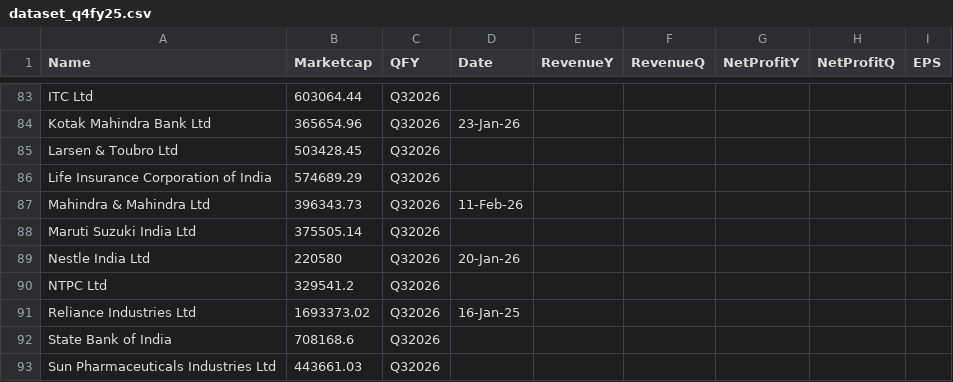
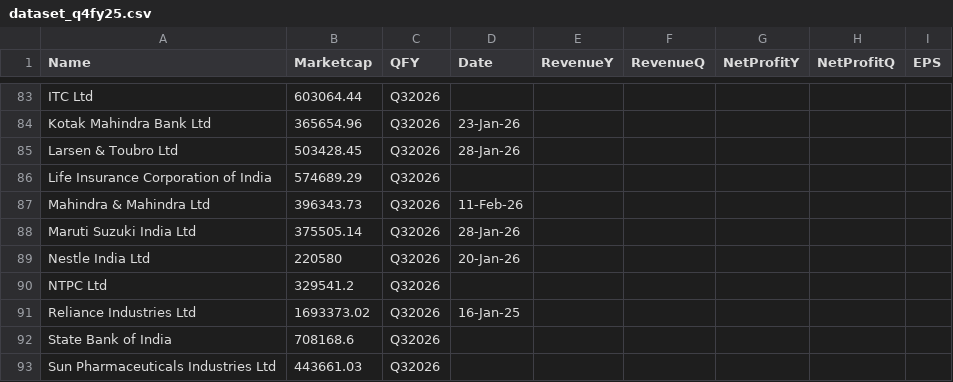
Before and after one commit to locationreviewx/ReviewXwebsite, a CSV file: dataset_q4fy25.csv, drawn as a sheet; only a part is shown, gaps mark what is left out.

Commit message:
Update dataset_q4fy25.csv

```diff
--- a/dataset_q4fy25.csv
+++ b/dataset_q4fy25.csv
@@ -84,6 +84,6 @@ ITC Ltd,603064.44,Q32026,,,,,,
 Kotak Mahindra Bank Ltd,365654.96,Q32026,23-Jan-26,,,,,
-Larsen & Toubro Ltd,503428.45,Q32026,,,,,,
+Larsen & Toubro Ltd,503428.45,Q32026,28-Jan-26,,,,,
 Life Insurance Corporation of India,574689.29,Q32026,,,,,,
 Mahindra & Mahindra Ltd,396343.73,Q32026,11-Feb-26,,,,,
-Maruti Suzuki India Ltd,375505.14,Q32026,,,,,,
+Maruti Suzuki India Ltd,375505.14,Q32026,28-Jan-26,,,,,
 Nestle India Ltd,220580,Q32026,20-Jan-26,,,,,
```
